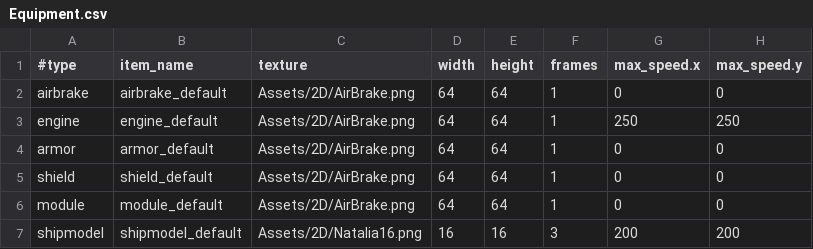
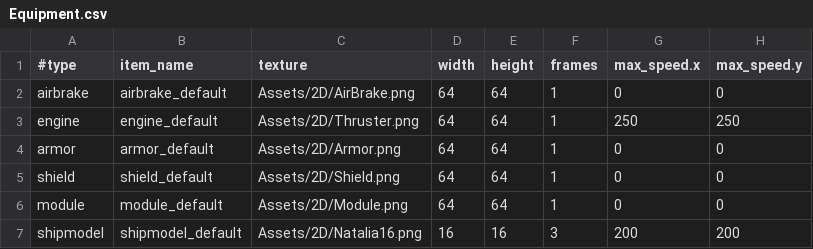
Before and after one commit to StarfighterDevTeam/StarFighter, a CSV file: Unstable/StarFighter/StarFighter/Assets/Scripts/Equipment.csv, drawn as a sheet; only a part is shown; the diff names each change by its address in the sheet, - before the commit and + after, or states it on an @@ line.

```diff
--- a/Unstable/StarFighter/StarFighter/Assets/Scripts/Equipment.csv
+++ b/Unstable/StarFighter/StarFighter/Assets/Scripts/Equipment.csv
-C3 (texture): Assets/2D/AirBrake.png
+C3 (texture): Assets/2D/Thruster.png
-C4 (texture): Assets/2D/AirBrake.png
+C4 (texture): Assets/2D/Armor.png
-C5 (texture): Assets/2D/AirBrake.png
+C5 (texture): Assets/2D/Shield.png
-C6 (texture): Assets/2D/AirBrake.png
+C6 (texture): Assets/2D/Module.png
```
Also changed, not shown: 6 other files.
